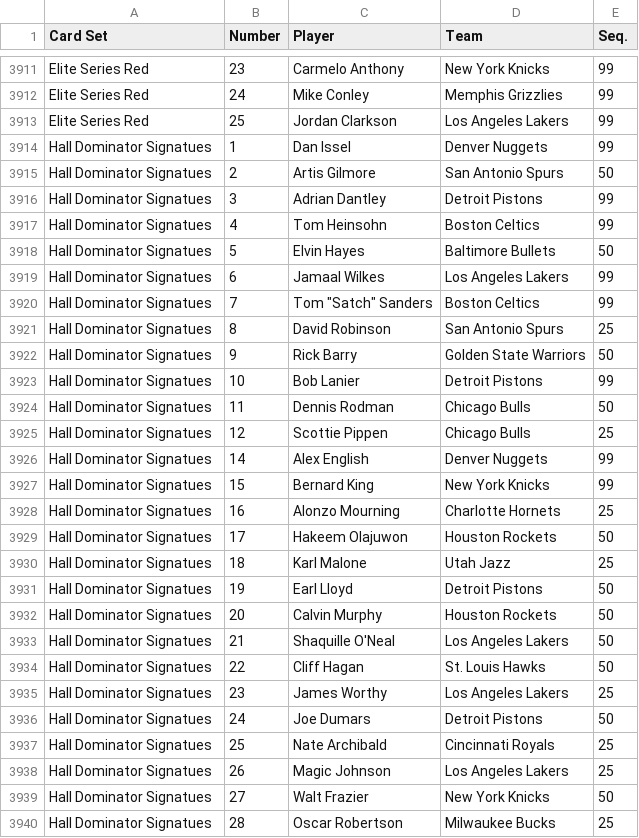
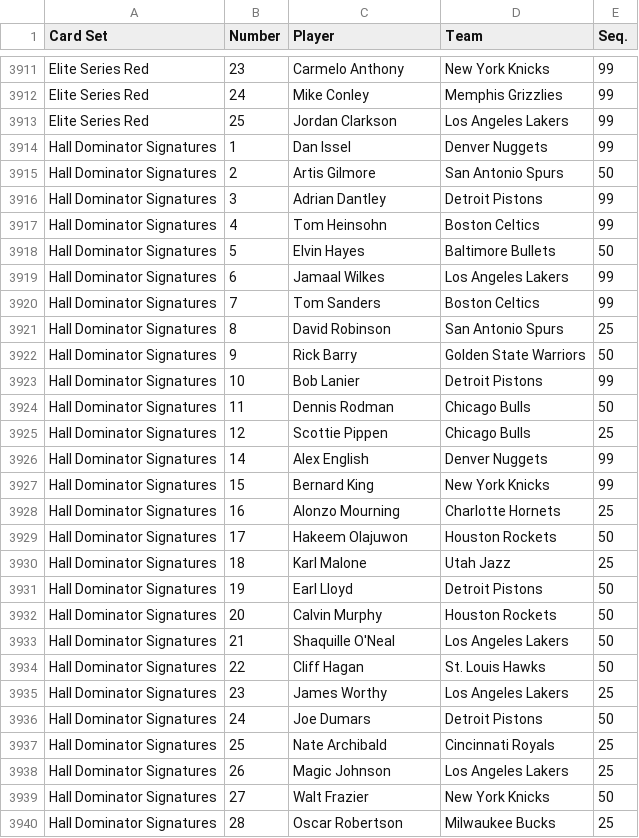
Before and after one commit to starstockmarket/card-checklists, a CSV file: 2016/basketball/PaniniDonrussOptic.csv, drawn as a sheet; only a part is shown, gaps mark what is left out; the diff covers the shown part only.

```diff
--- a/2016/basketball/PaniniDonrussOptic.csv
+++ b/2016/basketball/PaniniDonrussOptic.csv
@@ -3913,28 +3913,28 @@ Elite Series Red,24,Mike Conley,Memphis Grizzlies,99
 Elite Series Red,25,Jordan Clarkson,Los Angeles Lakers,99
-Hall Dominator Signatues,1,Dan Issel,Denver Nuggets,99
-Hall Dominator Signatues,2,Artis Gilmore,San Antonio Spurs,50
-Hall Dominator Signatues,3,Adrian Dantley,Detroit Pistons,99
-Hall Dominator Signatues,4,Tom Heinsohn,Boston Celtics,99
-Hall Dominator Signatues,5,Elvin Hayes,Baltimore Bullets,50
-Hall Dominator Signatues,6,Jamaal Wilkes,Los Angeles Lakers,99
-Hall Dominator Signatues,7,Tom "Satch" Sanders,Boston Celtics,99
-Hall Dominator Signatues,8,David Robinson,San Antonio Spurs,25
-Hall Dominator Signatues,9,Rick Barry,Golden State Warriors,50
-Hall Dominator Signatues,10,Bob Lanier,Detroit Pistons,99
-Hall Dominator Signatues,11,Dennis Rodman,Chicago Bulls,50
-Hall Dominator Signatues,12,Scottie Pippen,Chicago Bulls,25
-Hall Dominator Signatues,14,Alex English,Denver Nuggets,99
-Hall Dominator Signatues,15,Bernard King,New York Knicks,99
-Hall Dominator Signatues,16,Alonzo Mourning,Charlotte Hornets,25
-Hall Dominator Signatues,17,Hakeem Olajuwon,Houston Rockets,50
-Hall Dominator Signatues,18,Karl Malone,Utah Jazz,25
-Hall Dominator Signatues,19,Earl Lloyd,Detroit Pistons,50
-Hall Dominator Signatues,20,Calvin Murphy,Houston Rockets,50
-Hall Dominator Signatues,21,Shaquille O'Neal ,Los Angeles Lakers,50
-Hall Dominator Signatues,22,Cliff Hagan,St. Louis Hawks,50
-Hall Dominator Signatues,23,James Worthy,Los Angeles Lakers,25
-Hall Dominator Signatues,24,Joe Dumars,Detroit Pistons,50
-Hall Dominator Signatues,25,Nate Archibald,Cincinnati Royals,25
-Hall Dominator Signatues,26,Magic Johnson,Los Angeles Lakers,25
-Hall Dominator Signatues,27,Walt Frazier,New York Knicks,50
-Hall Dominator Signatues,28,Oscar Robertson,Milwaukee Bucks,25
+Hall Dominator Signatures,1,Dan Issel,Denver Nuggets,99
+Hall Dominator Signatures,2,Artis Gilmore,San Antonio Spurs,50
+Hall Dominator Signatures,3,Adrian Dantley,Detroit Pistons,99
+Hall Dominator Signatures,4,Tom Heinsohn,Boston Celtics,99
+Hall Dominator Signatures,5,Elvin Hayes,Baltimore Bullets,50
+Hall Dominator Signatures,6,Jamaal Wilkes,Los Angeles Lakers,99
+Hall Dominator Signatures,7,Tom Sanders,Boston Celtics,99
+Hall Dominator Signatures,8,David Robinson,San Antonio Spurs,25
+Hall Dominator Signatures,9,Rick Barry,Golden State Warriors,50
+Hall Dominator Signatures,10,Bob Lanier,Detroit Pistons,99
+Hall Dominator Signatures,11,Dennis Rodman,Chicago Bulls,50
+Hall Dominator Signatures,12,Scottie Pippen,Chicago Bulls,25
+Hall Dominator Signatures,14,Alex English,Denver Nuggets,99
+Hall Dominator Signatures,15,Bernard King,New York Knicks,99
+Hall Dominator Signatures,16,Alonzo Mourning,Charlotte Hornets,25
+Hall Dominator Signatures,17,Hakeem Olajuwon,Houston Rockets,50
+Hall Dominator Signatures,18,Karl Malone,Utah Jazz,25
+Hall Dominator Signatures,19,Earl Lloyd,Detroit Pistons,50
+Hall Dominator Signatures,20,Calvin Murphy,Houston Rockets,50
+Hall Dominator Signatures,21,Shaquille O'Neal ,Los Angeles Lakers,50
+Hall Dominator Signatures,22,Cliff Hagan,St. Louis Hawks,50
+Hall Dominator Signatures,23,James Worthy,Los Angeles Lakers,25
+Hall Dominator Signatures,24,Joe Dumars,Detroit Pistons,50
+Hall Dominator Signatures,25,Nate Archibald,Cincinnati Royals,25
+Hall Dominator Signatures,26,Magic Johnson,Los Angeles Lakers,25
+Hall Dominator Signatures,27,Walt Frazier,New York Knicks,50
+Hall Dominator Signatures,28,Oscar Robertson,Milwaukee Bucks,25
```
Also changed, not shown: 5 edited cells elsewhere in this file, 2016/basketball/PaniniNational.csv, 2016/football/PaniniDonrussOptic.csv, 7 other files.
